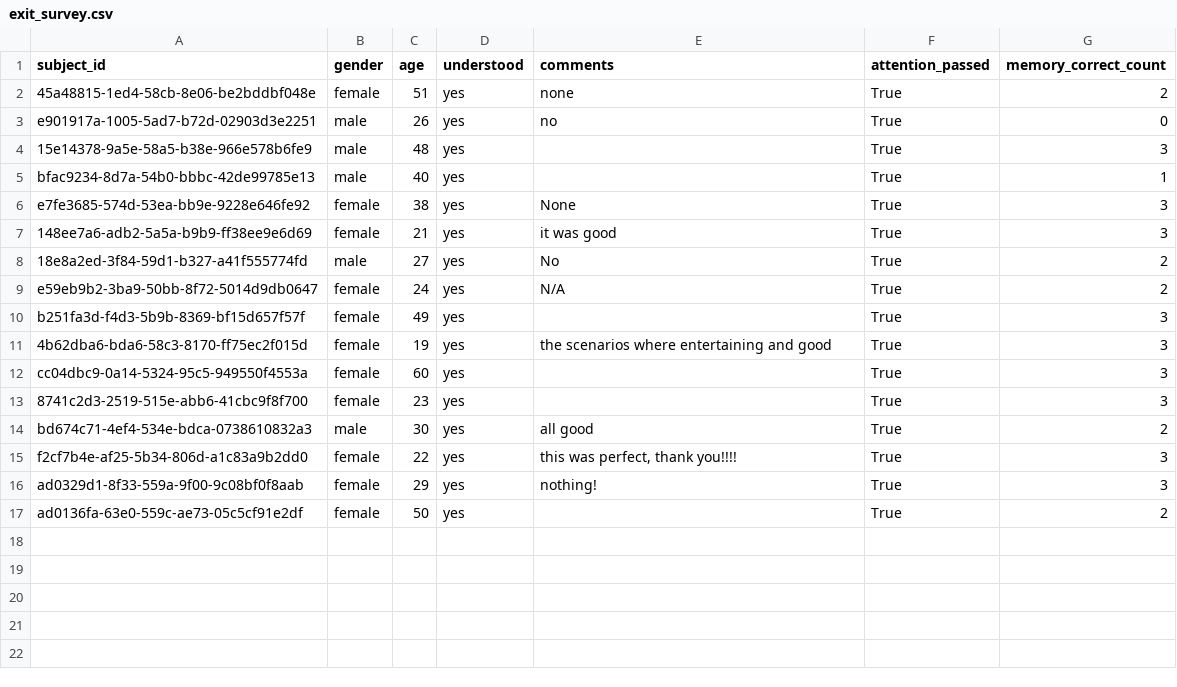
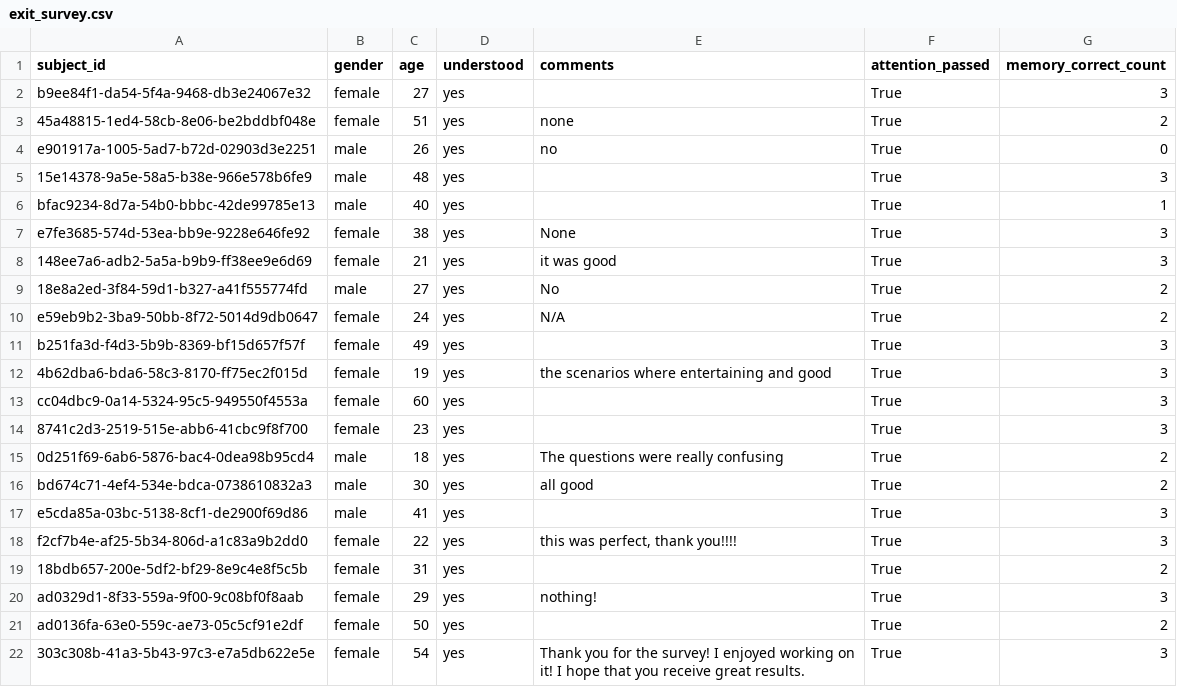
Before and after one commit to aliciamchen/sip, a CSV file: data/inv_plan_desire_noalt/exit_survey.csv, drawn as a sheet.

```diff
--- a/data/inv_plan_desire_noalt/exit_survey.csv
+++ b/data/inv_plan_desire_noalt/exit_survey.csv
@@ -1,2 +1,3 @@
 subject_id,gender,age,understood,comments,attention_passed,memory_correct_count
+b9ee84f1-da54-5f4a-9468-db3e24067e32,female,27,yes,,True,3
 45a48815-1ed4-58cb-8e06-be2bddbf048e,female,51,yes,none,True,2
@@ -13,5 +14,9 @@ cc04dbc9-0a14-5324-95c5-949550f4553a,female,60,yes,,True,3
 8741c2d3-2519-515e-abb6-41cbc9f8f700,female,23,yes,,True,3
+0d251f69-6ab6-5876-bac4-0dea98b95cd4,male,18,yes,The questions were really confusing,True,2
 bd674c71-4ef4-534e-bdca-0738610832a3,male,30,yes,all good,True,2
+e5cda85a-03bc-5138-8cf1-de2900f69d86,male,41,yes,,True,3
 f2cf7b4e-af25-5b34-806d-a1c83a9b2dd0,female,22,yes,"this was perfect, thank you!!!!",True,3
+18bdb657-200e-5df2-bf29-8e9c4e8f5c5b,female,31,yes,,True,2
 ad0329d1-8f33-559a-9f00-9c08bf0f8aab,female,29,yes,nothing! ,True,3
 ad0136fa-63e0-559c-ae73-05c5cf91e2df,female,50,yes,,True,2
+303c308b-41a3-5b43-97c3-e7a5db622e5e,female,54,yes,Thank you for the survey! I enjoyed working on it! I hope that you receive great results.,True,3
```
Also changed, not shown: model/outputs/inv_plan_desire_noalt_preds_summary.csv, model/outputs/inverse_planning_desire_noalt_fit_results.csv, 22 other files.
